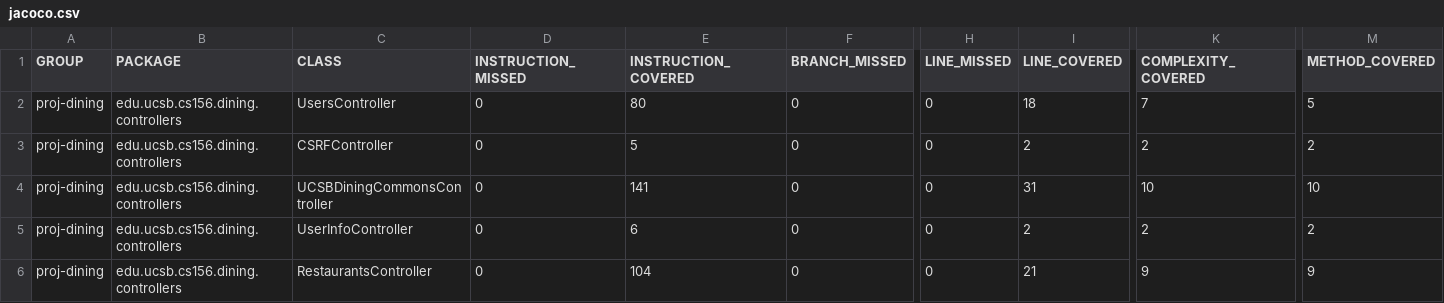
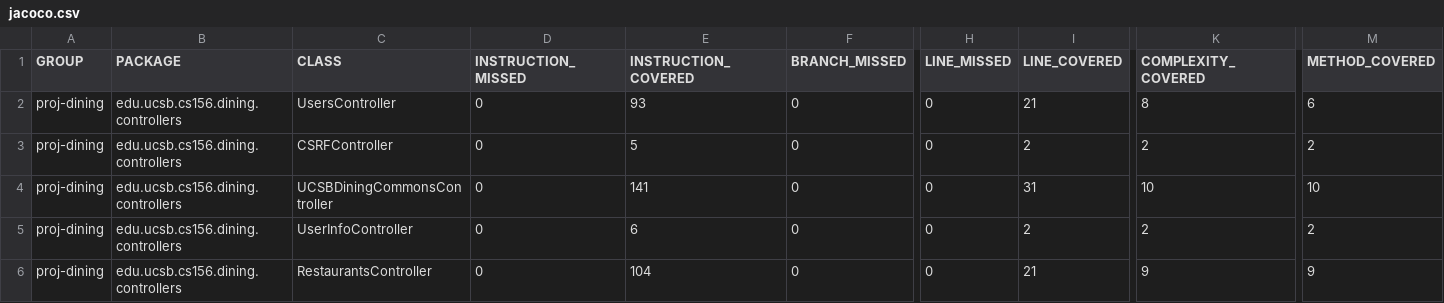
Before and after one commit to ucsb-cs156-f24/proj-dining-f24-16, a CSV file: prs/51/jacoco/jacoco.csv, drawn as a sheet; only a part is shown, gaps mark what is left out; the diff names each change by its address in the sheet, - before the commit and + after, or states it on an @@ line.

```diff
--- a/prs/51/jacoco/jacoco.csv
+++ b/prs/51/jacoco/jacoco.csv
-E2 (INSTRUCTION_COVERED): 80
+E2 (INSTRUCTION_COVERED): 93
-I2 (LINE_COVERED): 18
+I2 (LINE_COVERED): 21
-K2 (COMPLEXITY_COVERED): 7
+K2 (COMPLEXITY_COVERED): 8
-M2 (METHOD_COVERED): 5
+M2 (METHOD_COVERED): 6
```
Also changed, not shown: 7 other files.
